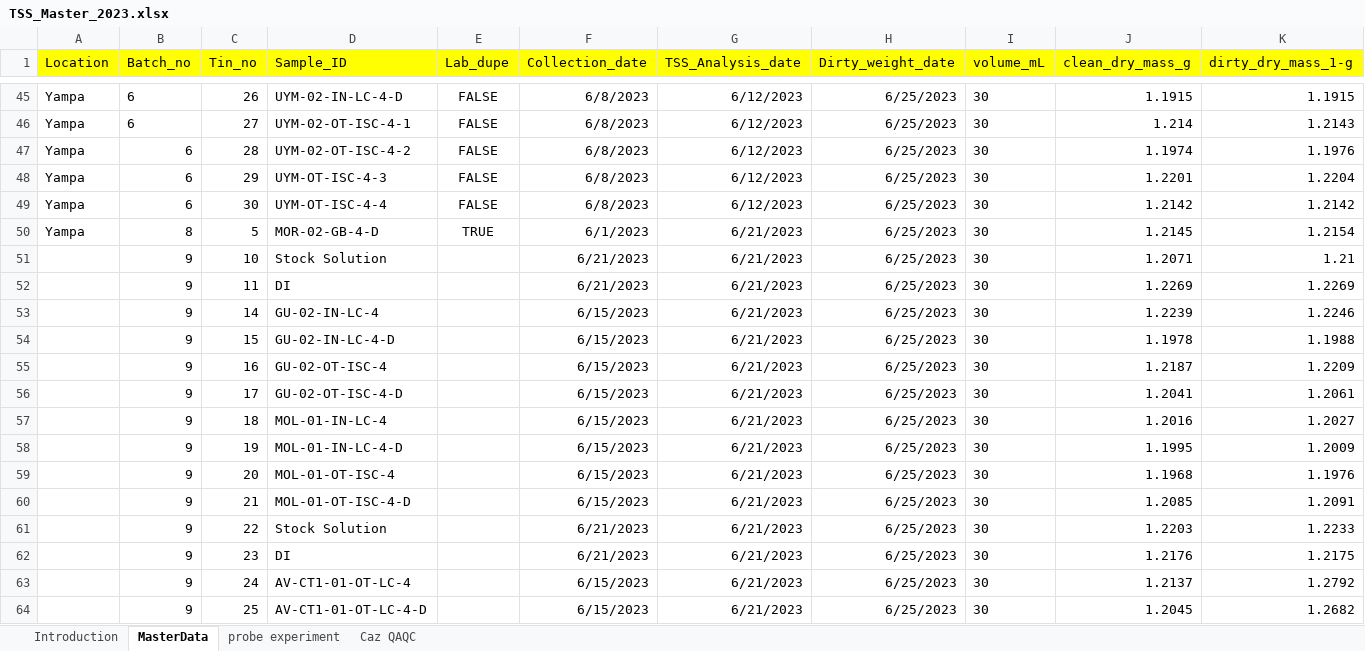
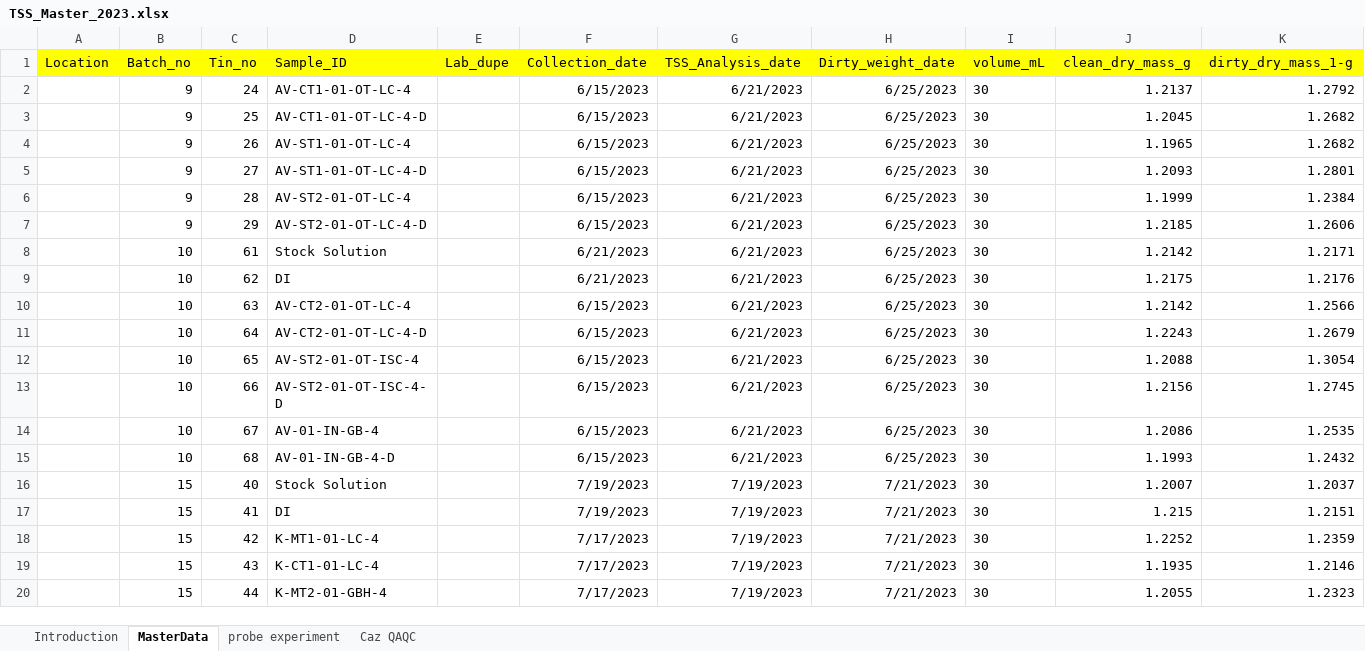
Before and after one commit to CSU-Agricultural-Water-Quality-Program/ALS-Data-Cleaning-Tool, an Excel workbook: TSS/TSS_Master_2023.xlsx, sheet MasterData, drawn as a sheet; only a part is shown, gaps mark what is left out; the shorter side is filled out with more unchanged rows; values as stored, in another font and other column widths than the file's, no borders; rows hold the shown columns only; the diff covers the shown part only; the diff names each change by its address in the sheet, - before the commit and + after, or states it on an @@ line.

Commit message:
removed non-csu data for final repo publishing
removed non-csu data, as it shouldn't be shared. Also added a data disclosure statement to the README.

After this push, I will move this repo to the AWQP github profile and share publicly.

```diff
--- a/TSS/TSS_Master_2023.xlsx (sheet MasterData)
+++ b/TSS/TSS_Master_2023.xlsx (sheet MasterData)
-row 45: Yampa | 6 | 26 | UYM-02-IN-LC-4-D | FALSE | 6/8/2023 | 6/12/2023 | 6/25/2023 | 30 | 1.1915 | 1.1915
-row 46: Yampa | 6 | 27 | UYM-02-OT-ISC-4-1 | FALSE | 6/8/2023 | 6/12/2023 | 6/25/2023 | 30 | 1.214 | 1.2143
-row 47: Yampa | 6 | 28 | UYM-02-OT-ISC-4-2 | FALSE | 6/8/2023 | 6/12/2023 | 6/25/2023 | 30 | 1.1974 | 1.1976
-row 48: Yampa | 6 | 29 | UYM-OT-ISC-4-3 | FALSE | 6/8/2023 | 6/12/2023 | 6/25/2023 | 30 | 1.2201 | 1.2204
-row 49: Yampa | 6 | 30 | UYM-OT-ISC-4-4 | FALSE | 6/8/2023 | 6/12/2023 | 6/25/2023 | 30 | 1.2142 | 1.2142
-row 50: Yampa | 8 | 5 | MOR-02-GB-4-D | TRUE | 6/1/2023 | 6/21/2023 | 6/25/2023 | 30 | 1.2145 | 1.2154
-row 51:  | 9 | 10 | Stock Solution |  | 6/21/2023 | 6/21/2023 | 6/25/2023 | 30 | 1.2071 | 1.21
-row 52:  | 9 | 11 | DI |  | 6/21/2023 | 6/21/2023 | 6/25/2023 | 30 | 1.2269 | 1.2269
-row 53:  | 9 | 14 | GU-02-IN-LC-4 |  | 6/15/2023 | 6/21/2023 | 6/25/2023 | 30 | 1.2239 | 1.2246
-row 54:  | 9 | 15 | GU-02-IN-LC-4-D |  | 6/15/2023 | 6/21/2023 | 6/25/2023 | 30 | 1.1978 | 1.1988
-row 55:  | 9 | 16 | GU-02-OT-ISC-4 |  | 6/15/2023 | 6/21/2023 | 6/25/2023 | 30 | 1.2187 | 1.2209
-row 56:  | 9 | 17 | GU-02-OT-ISC-4-D |  | 6/15/2023 | 6/21/2023 | 6/25/2023 | 30 | 1.2041 | 1.2061
-row 57:  | 9 | 18 | MOL-01-IN-LC-4 |  | 6/15/2023 | 6/21/2023 | 6/25/2023 | 30 | 1.2016 | 1.2027
-row 58:  | 9 | 19 | MOL-01-IN-LC-4-D |  | 6/15/2023 | 6/21/2023 | 6/25/2023 | 30 | 1.1995 | 1.2009
-row 59:  | 9 | 20 | MOL-01-OT-ISC-4 |  | 6/15/2023 | 6/21/2023 | 6/25/2023 | 30 | 1.1968 | 1.1976
-row 60:  | 9 | 21 | MOL-01-OT-ISC-4-D |  | 6/15/2023 | 6/21/2023 | 6/25/2023 | 30 | 1.2085 | 1.2091
-row 61:  | 9 | 22 | Stock Solution |  | 6/21/2023 | 6/21/2023 | 6/25/2023 | 30 | 1.2203 | 1.2233
-row 62:  | 9 | 23 | DI |  | 6/21/2023 | 6/21/2023 | 6/25/2023 | 30 | 1.2176 | 1.2175
```
Also changed, not shown: 88 removed rows elsewhere in this sheet, formulas that keep their value, 48 other files.
